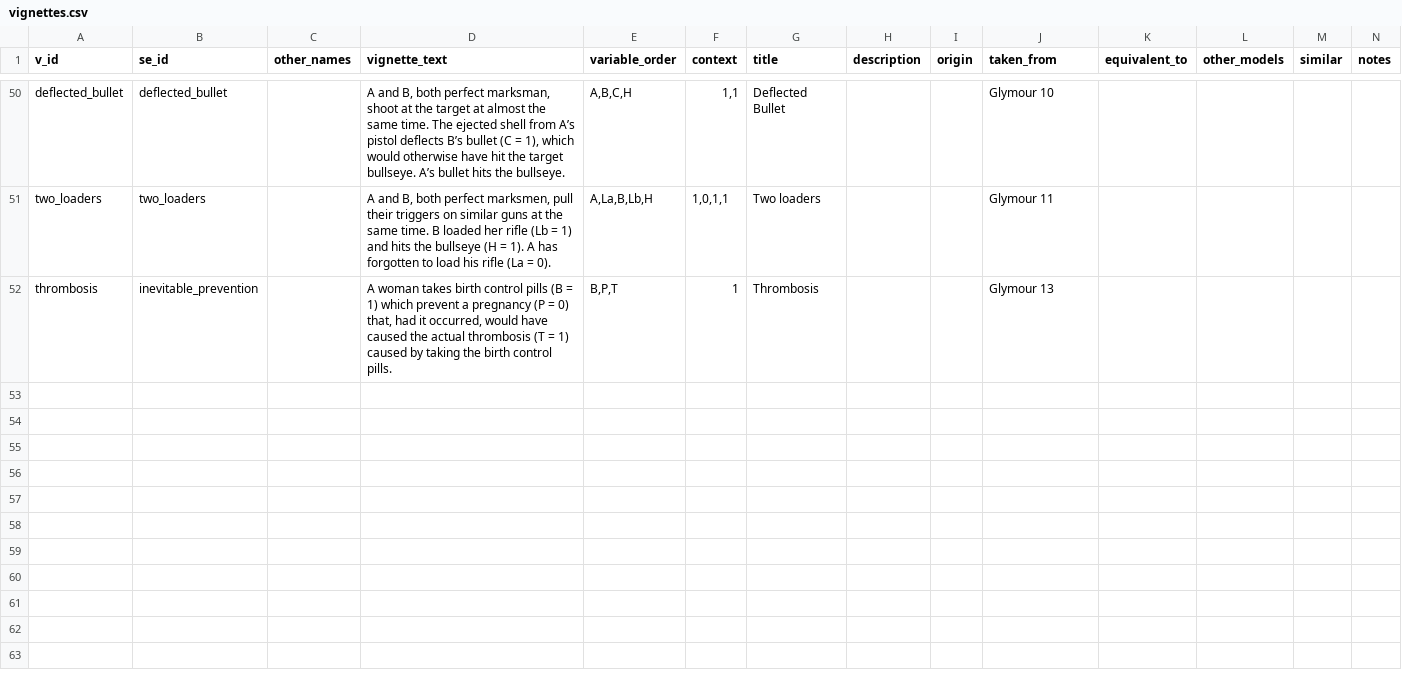
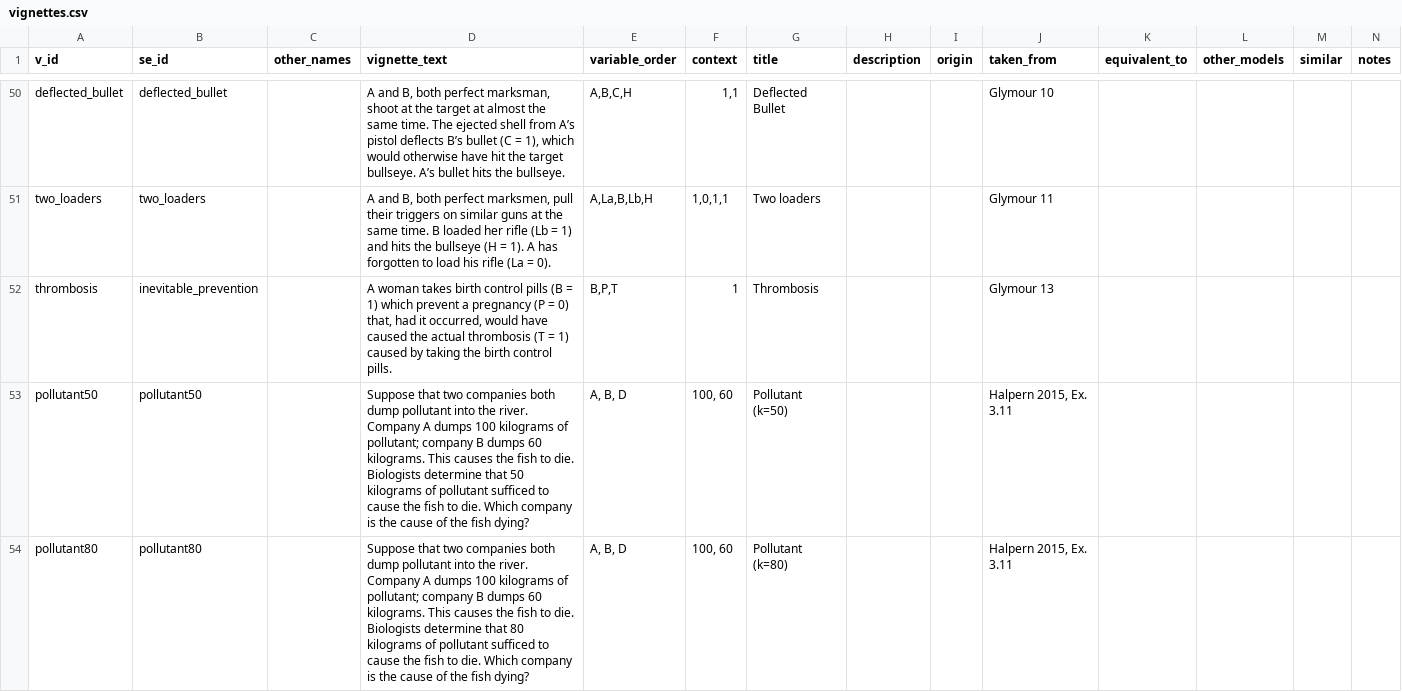
Before and after one commit to christianodenwald/causality_checker, a CSV file: data/vignettes.csv, drawn as a sheet; only a part is shown, gaps mark what is left out; the diff covers the shown part only.

```diff
--- a/data/vignettes.csv
+++ b/data/vignettes.csv
@@ -52 +52,3 @@ two_loaders,two_loaders,,"A and B, both perfect marksmen, pull their triggers on
 thrombosis,inevitable_prevention,,"A woman takes birth control pills (B = 1) which prevent a pregnancy (P = 0) that, had it occurred, would have caused the actual thrombosis (T = 1) caused by taking the birth control pills.","B,P,T",1,Thrombosis,,,Glymour 13,,,,
+pollutant50,pollutant50,,Suppose that two companies both dump pollutant into the river. Company A dumps 100 kilograms of pollutant; company B dumps 60 kilograms. This causes the fish to die. Biologists determine that 50 kilograms of pollutant sufficed to cause the fish to die. Which company is the cause of the fish dying?,"A, B, D","100, 60",Pollutant (k=50),,,"Halpern 2015, Ex. 3.11",,,,
+pollutant80,pollutant80,,Suppose that two companies both dump pollutant into the river. Company A dumps 100 kilograms of pollutant; company B dumps 60 kilograms. This causes the fish to die. Biologists determine that 80 kilograms of pollutant sufficed to cause the fish to die. Which company is the cause of the fish dying?,"A, B, D","100, 60",Pollutant (k=80),,,"Halpern 2015, Ex. 3.11",,,,
```
Also changed, not shown: 2 added rows elsewhere in this file, data/queries.csv, data/variables.csv, 2 other files.
